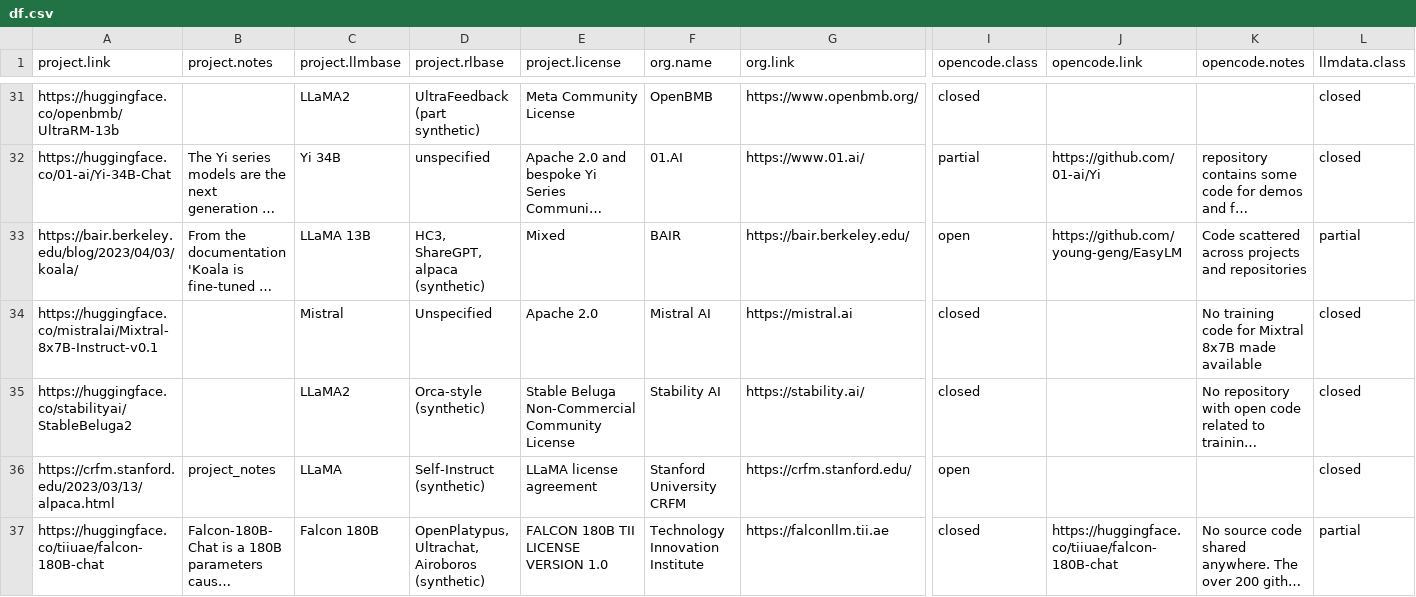
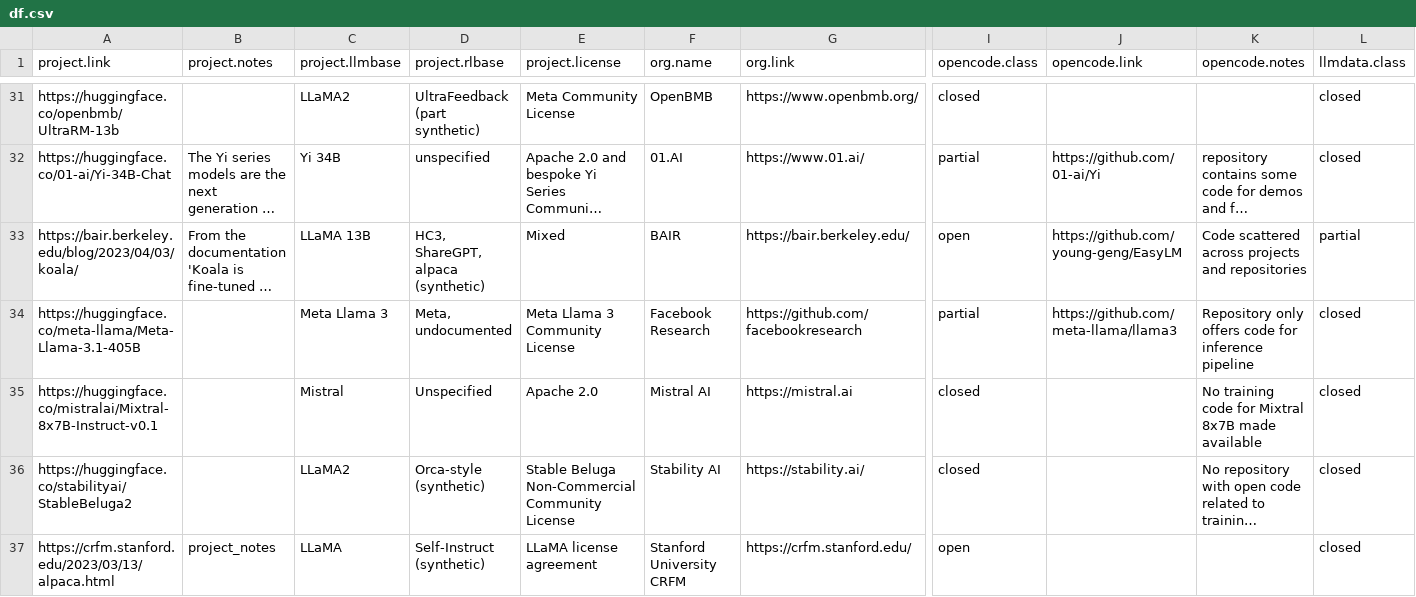
Before and after one commit to opening-up-chatgpt/opening-up-chatgpt.github.io, a CSV file: docs/df.csv, drawn as a sheet; only a part is shown, gaps mark what is left out; the shorter side is filled out with more unchanged rows; long unchanged cells end in …; rows hold the shown columns only; the diff names each change by its address in the sheet, - before the commit and + after, or states it on an @@ line.

```diff
--- a/docs/df.csv
+++ b/docs/df.csv
+row 34: https://huggingface.co/meta-llama/Meta-Llama-3.1-405B |  | Meta Llama 3 | Meta, undocumented | Meta Llama 3 Community License | Facebook Research | https://github.com/facebookresearch | partial | https://github.com/meta-llama/llama3 | Repository only offers code for inference pipeline | closed
```
Also changed, not shown: 2 other files.
